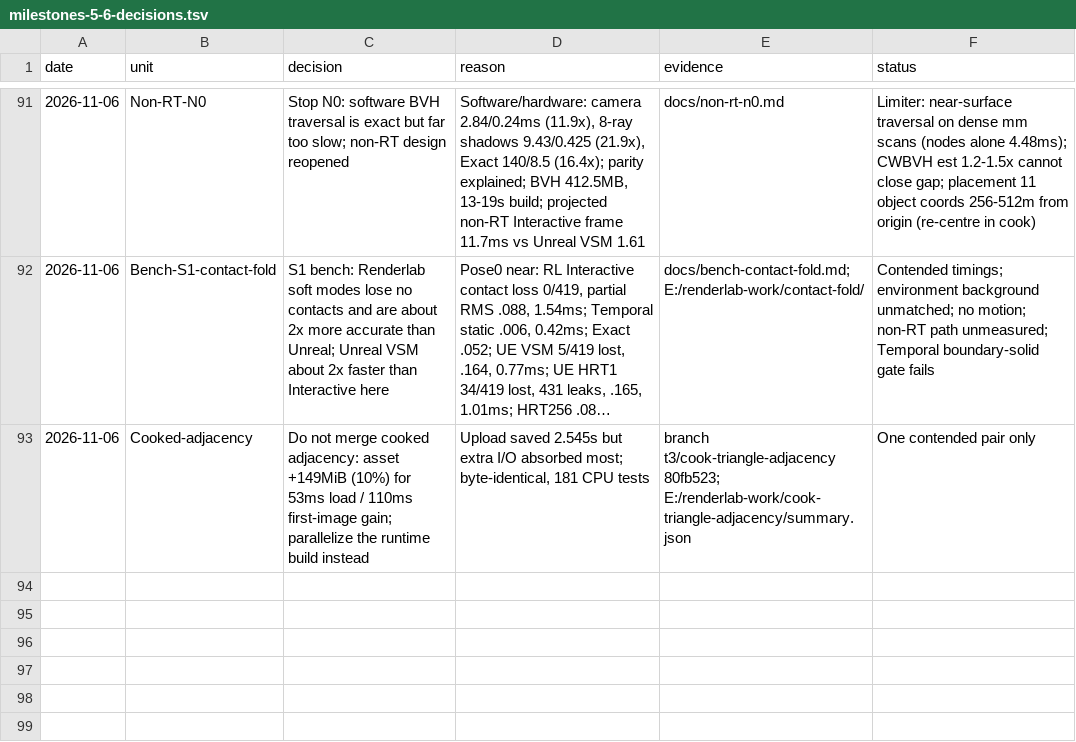
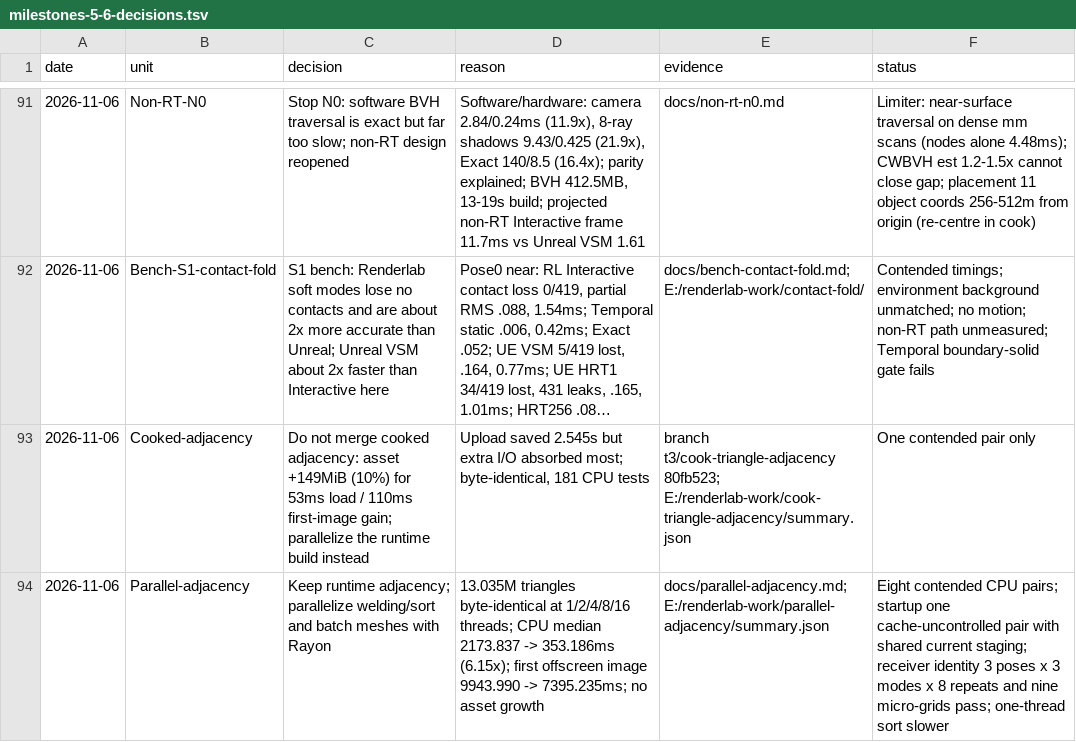
Before and after one commit to Ara-Engine/renderlab, a TSV file: docs/milestones-5-6-decisions.tsv, drawn as a sheet; only a part is shown, gaps mark what is left out; long unchanged cells end in ….

Commit message:
Parallelize runtime receiver adjacency preparation

```diff
--- a/docs/milestones-5-6-decisions.tsv
+++ b/docs/milestones-5-6-decisions.tsv
@@ -93 +93,2 @@ date	unit	decision	reason	evidence	status
 2026-11-06	Cooked-adjacency	Do not merge cooked adjacency: asset +149MiB (10%) for 53ms load / 110ms first-image gain; parallelize the runtime build instead	Upload saved 2.545s but extra I/O absorbed most; byte-identical, 181 CPU tests	branch t3/cook-triangle-adjacency 80fb523; E:/renderlab-work/cook-triangle-adjacency/summary.json	One contended pair only
+2026-11-06	Parallel-adjacency	Keep runtime adjacency; parallelize welding/sort and batch meshes with Rayon	13.035M triangles byte-identical at 1/2/4/8/16 threads; CPU median 2173.837 -> 353.186ms (6.15x); first offscreen image 9943.990 -> 7395.235ms; no asset growth	docs/parallel-adjacency.md; E:/renderlab-work/parallel-adjacency/summary.json	Eight contended CPU pairs; startup one cache-uncontrolled pair with shared current staging; receiver identity 3 poses x 3 modes x 8 repeats and nine micro-grids pass; one-thread sort slower
```
Also changed, not shown: 13 other files.
